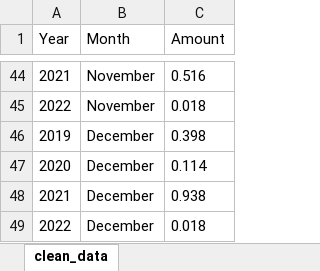
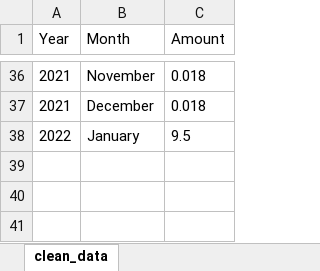
Before and after one commit to handersoncoq/Consumer-purchase-patterns-vs-Weather-patterns-KY, an Excel workbook: KY_avg_snowfall.xlsx, sheet clean_data, drawn as a sheet; only a part is shown, gaps mark what is left out; values as stored, in another font and other column widths than the file's, no borders; removed rows and columns are numbered as before the commit, all else as after; the diff covers the shown part only; the diff names each change by its address in the sheet, - before the commit and + after, or states it on an @@ line.

Commit message:
Commit #2: cleaning the weather datasets

```diff
--- a/KY_avg_snowfall.xlsx (sheet clean_data)
+++ b/KY_avg_snowfall.xlsx (sheet clean_data)
-C36 (Amount): 0.516
+C36 (Amount): 0.018
-row 45: 2022 | November | 0.018
-row 46: 2019 | December | 0.398
-row 47: 2020 | December | 0.114
-C37 (Amount): 0.938
+C37 (Amount): 0.018
-B38 (Month): December
+B38 (Month): January
-C38 (Amount): 0.018
+C38 (Amount): 9.5
```
Also changed, not shown: 12 added rows, 20 removed rows, 10 moved rows and 4 edited cells elsewhere in this sheet, 1 other file.
